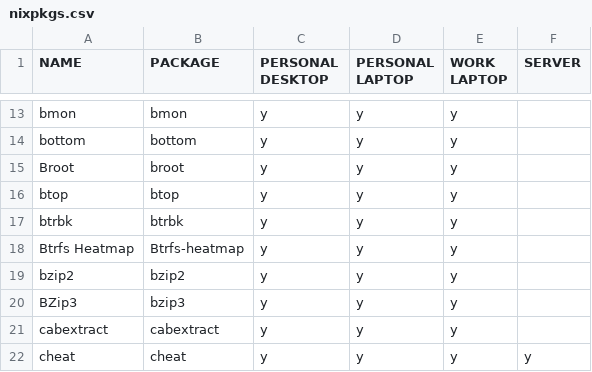
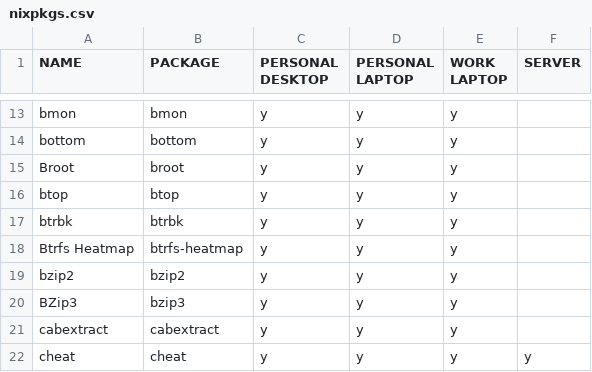
Before and after one commit to rvenutolo/packages, a CSV file: nixpkgs.csv, drawn as a sheet; only a part is shown, gaps mark what is left out.

Commit message:
fix wrong package name

```diff
--- a/nixpkgs.csv
+++ b/nixpkgs.csv
@@ -17,3 +17,3 @@ btop,btop,y,y,y,
 btrbk,btrbk,y,y,y,
-Btrfs Heatmap,Btrfs-heatmap,y,y,y,
+Btrfs Heatmap,btrfs-heatmap,y,y,y,
 bzip2,bzip2,y,y,y,
```
